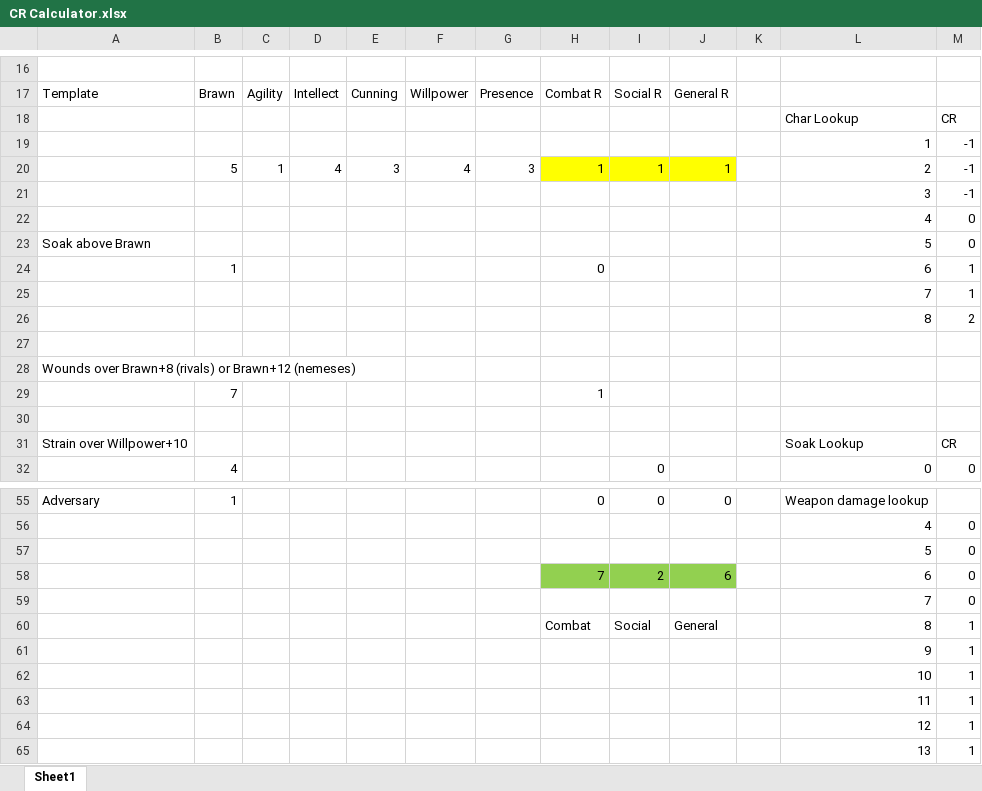
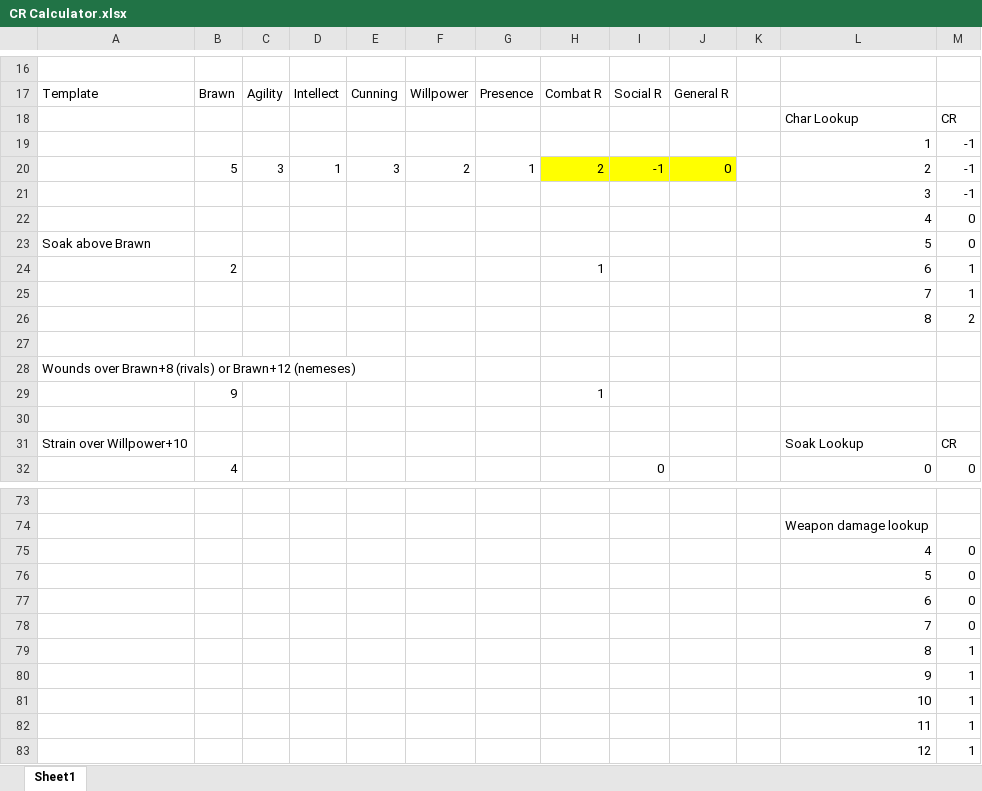
Before and after one commit to DPetrusma/genesys-adversaries, an Excel workbook: CR Calculator.xlsx, sheet Sheet1, drawn as a sheet; only a part is shown, gaps mark what is left out; the shorter side is filled out with more unchanged rows; values as stored, in another font and other column widths than the file's, no borders; removed rows and columns are numbered as before the commit, all else as after; the diff covers the shown part only; the diff names each change by its address in the sheet, - before the commit and + after, or states it on an @@ line.

```diff
--- a/CR Calculator.xlsx (sheet Sheet1)
+++ b/CR Calculator.xlsx (sheet Sheet1)
-row 20:  | 5 | 1 | 4 | 3 | 4 | 3 | 1 | 1 | 1 |  | 2 | -1
+row 20:  | 5 | 3 | 1 | 3 | 2 | 1 | 2 | -1 | 0 |  | 2 | -1
-B24: 1
+B24: 2
-H24: 0
+H24: 1
-B29: 7
+B29: 9
-row 73: Adversary | 1 |  |  |  |  |  | 0 | 0 | 0 |  | Weapon damage lookup
+row 73: (empty)
+row 74:  |  |  |  |  |  |  |  |  |  |  | Weapon damage lookup
-row 58:  |  |  |  |  |  |  | 7 | 2 | 6 |  | 6 | 0
+row 77:  |  |  |  |  |  |  |  |  |  |  | 6 | 0
-row 60:  |  |  |  |  |  |  | Combat | Social | General |  | 8 | 1
+row 79:  |  |  |  |  |  |  |  |  |  |  | 8 | 1
```
Also changed, not shown: 25 added rows, 7 removed rows and 12 edited cells elsewhere in this sheet, formulas that keep their value, 1 other file.
